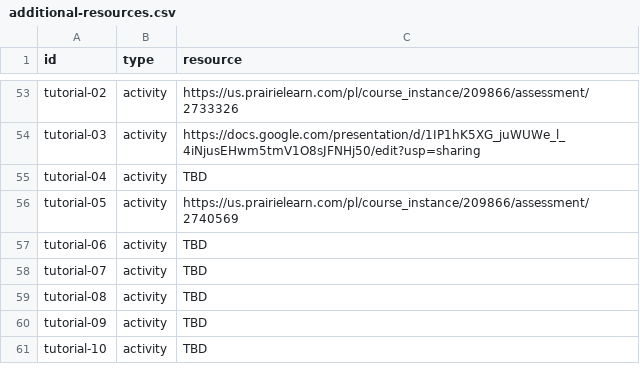
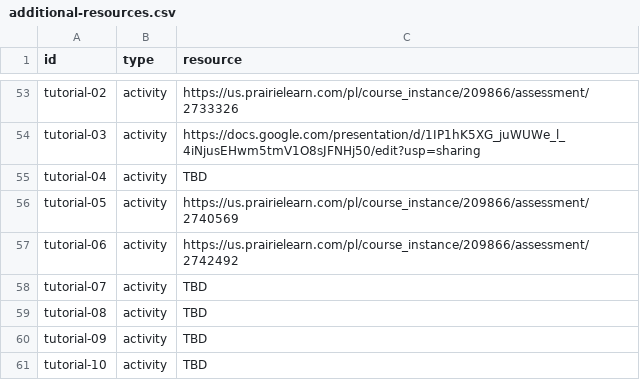
Before and after one commit to UBC-CS/dsci220, a CSV file: data/additional-resources.csv, drawn as a sheet; only a part is shown, gaps mark what is left out.

```diff
--- a/data/additional-resources.csv
+++ b/data/additional-resources.csv
@@ -56,3 +56,3 @@ tutorial-04,activity,TBD
 tutorial-05,activity,https://us.prairielearn.com/pl/course_instance/209866/assessment/2740569
-tutorial-06,activity,TBD
+tutorial-06,activity,https://us.prairielearn.com/pl/course_instance/209866/assessment/2742492
 tutorial-07,activity,TBD
```
